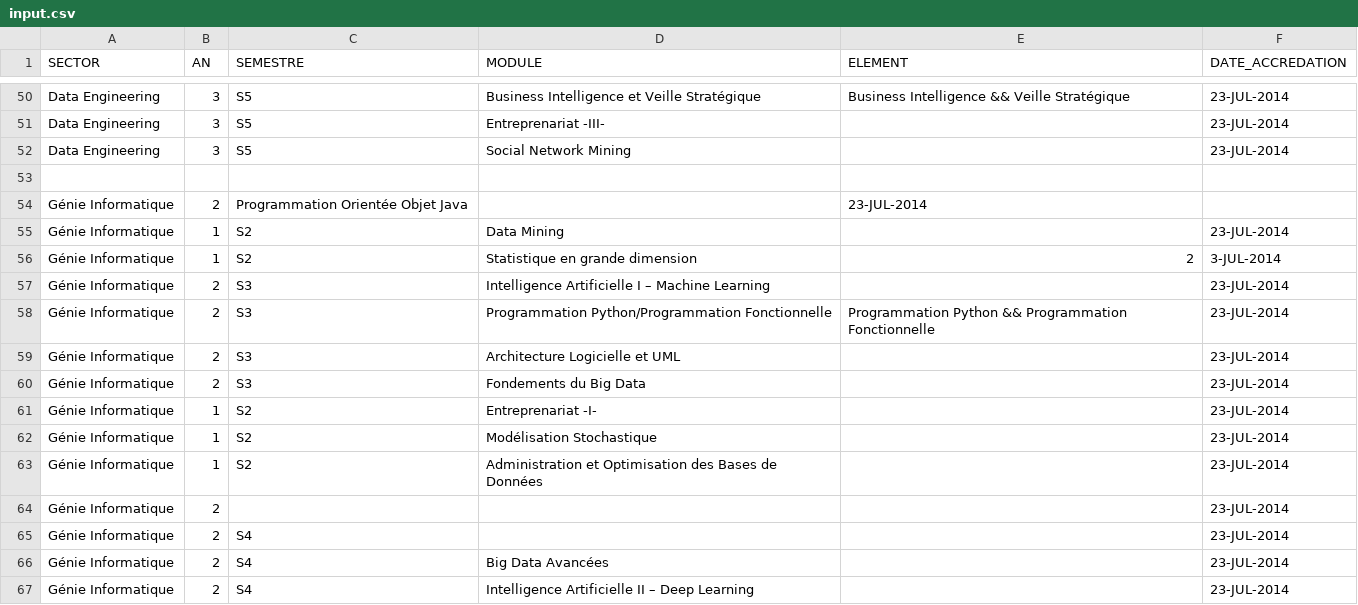
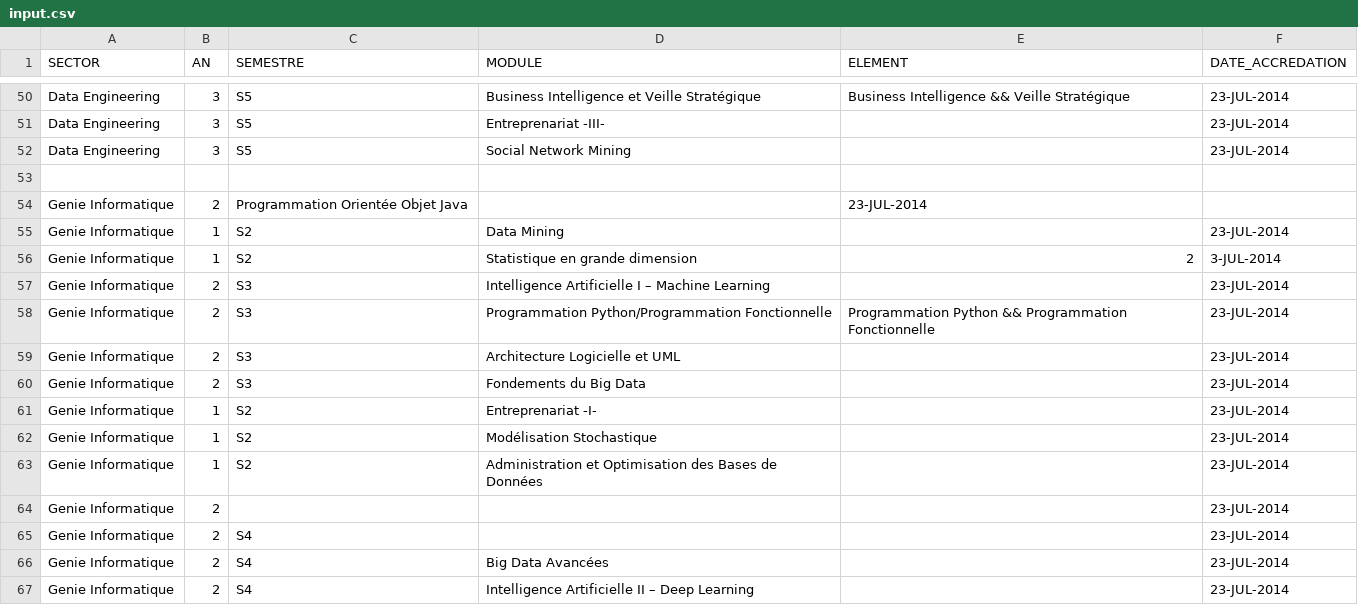
Before and after one commit to moon41x4/school_db_modelisation_eng, a CSV file: input.csv, drawn as a sheet; only a part is shown, gaps mark what is left out; the diff covers the shown part only.

```diff
--- a/input.csv
+++ b/input.csv
@@ -53,15 +53,15 @@ Data Engineering,3,S5,Social Network Mining,,23-JUL-2014
 
-Génie Informatique,2,Programmation Orientée Objet Java,,23-JUL-2014
-Génie Informatique,1,S2,Data Mining,,23-JUL-2014
-Génie Informatique,1,S2,Statistique en grande dimension,2,3-JUL-2014
-Génie Informatique,2,S3,Intelligence Artificielle I – Machine Learning,,23-JUL-2014
-Génie Informatique,2,S3,Programmation Python/Programmation Fonctionnelle, Programmation Python && Programmation Fonctionnelle ,23-JUL-2014
-Génie Informatique,2,S3,Architecture Logicielle et UML,,23-JUL-2014
-Génie Informatique,2,S3,Fondements du Big Data,,23-JUL-2014
-Génie Informatique,1,S2,Entreprenariat -I-,,23-JUL-2014
-Génie Informatique,1,S2,Modélisation Stochastique ,,23-JUL-2014
-Génie Informatique,1,S2,Administration et Optimisation des Bases de Données,,23-JUL-2014
-Génie Informatique,2,,,,23-JUL-2014
-Génie Informatique,2,S4,,,23-JUL-2014
-Génie Informatique,2,S4,Big Data Avancées,,23-JUL-2014
-Génie Informatique,2,S4,Intelligence Artificielle II – Deep Learning,,23-JUL-2014
+Genie Informatique,2,Programmation Orientée Objet Java,,23-JUL-2014
+Genie Informatique,1,S2,Data Mining,,23-JUL-2014
+Genie Informatique,1,S2,Statistique en grande dimension,2,3-JUL-2014
+Genie Informatique,2,S3,Intelligence Artificielle I – Machine Learning,,23-JUL-2014
+Genie Informatique,2,S3,Programmation Python/Programmation Fonctionnelle, Programmation Python && Programmation Fonctionnelle ,23-JUL-2014
+Genie Informatique,2,S3,Architecture Logicielle et UML,,23-JUL-2014
+Genie Informatique,2,S3,Fondements du Big Data,,23-JUL-2014
+Genie Informatique,1,S2,Entreprenariat -I-,,23-JUL-2014
+Genie Informatique,1,S2,Modélisation Stochastique ,,23-JUL-2014
+Genie Informatique,1,S2,Administration et Optimisation des Bases de Données,,23-JUL-2014
+Genie Informatique,2,,,,23-JUL-2014
+Genie Informatique,2,S4,,,23-JUL-2014
+Genie Informatique,2,S4,Big Data Avancées,,23-JUL-2014
+Genie Informatique,2,S4,Intelligence Artificielle II – Deep Learning,,23-JUL-2014
```
Also changed, not shown: 58 edited cells elsewhere in this file, 4 other files.
